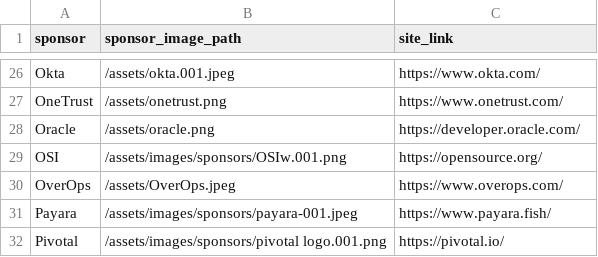
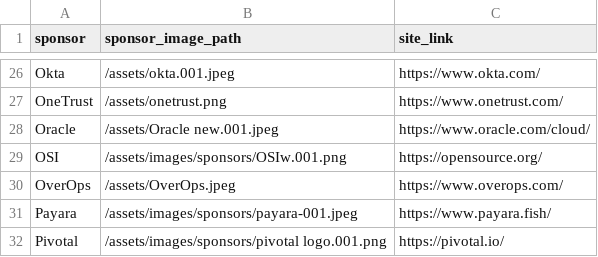
Before and after one commit to lauramoore/ajug_website, a CSV file: _data/sponsors.csv, drawn as a sheet; only a part is shown, gaps mark what is left out.

Commit message:
Updated '_data/sponsors.csv' via CloudCannon

```diff
--- a/_data/sponsors.csv
+++ b/_data/sponsors.csv
@@ -27,3 +27,3 @@ Okta,/assets/okta.001.jpeg,https://www.okta.com/
 OneTrust,/assets/onetrust.png,https://www.onetrust.com/
-Oracle,/assets/oracle.png,https://developer.oracle.com/
+Oracle,/assets/Oracle new.001.jpeg,https://www.oracle.com/cloud/
 OSI,/assets/images/sponsors/OSIw.001.png,https://opensource.org/
```
